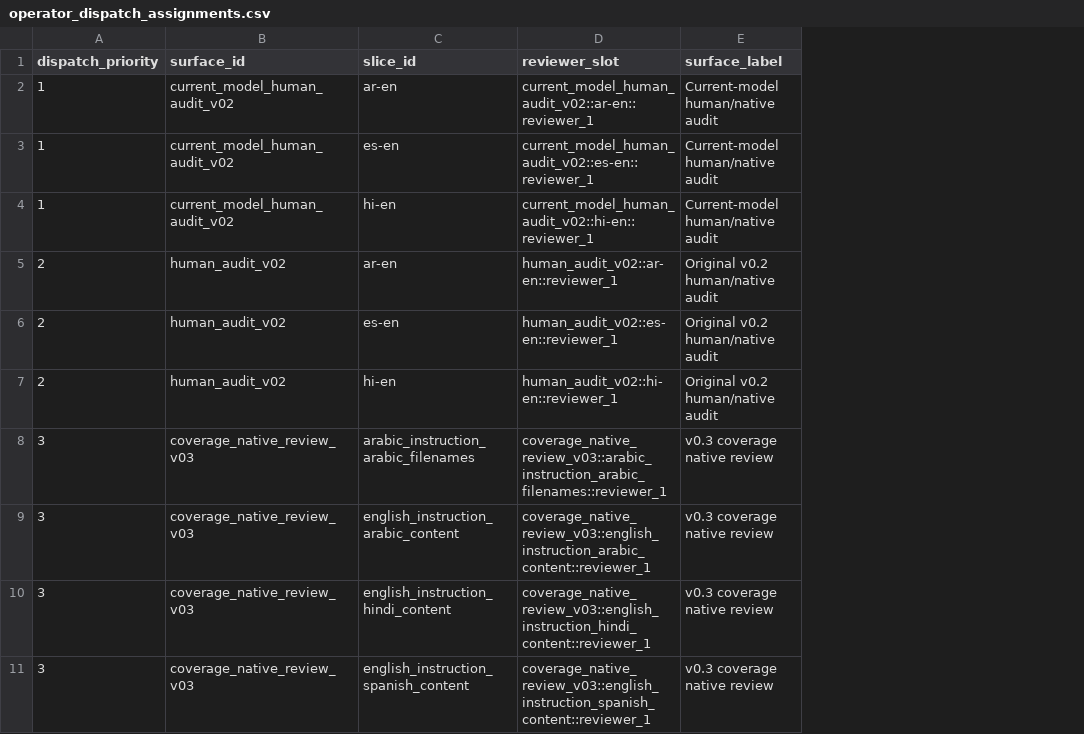
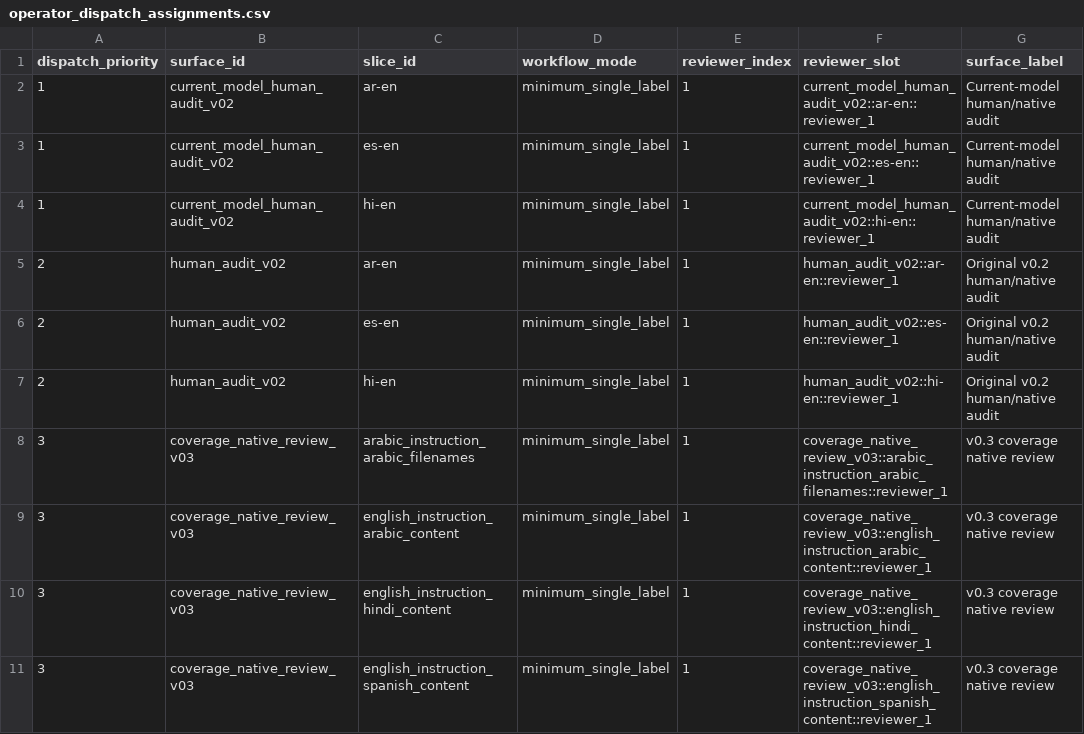
Before and after one commit to jingxuxie/reprompt_tax, a CSV file: results/tables/label_collection_operator_handoff_v02/operator_dispatch_assignments.csv, drawn as a sheet; only a part is shown; the diff names each change by its address in the sheet, - before the commit and + after, or states it on an @@ line.

Commit message:
Add double-label operator assignments

```diff
--- a/results/tables/label_collection_operator_handoff_v02/operator_dispatch_assignments.csv
+++ b/results/tables/label_collection_operator_handoff_v02/operator_dispatch_assignments.csv
+column D (workflow_mode), rows 2-11: all minimum_single_label
+column E (reviewer_index), rows 2-11: all 1
```
Also changed, not shown: 9 other files.
